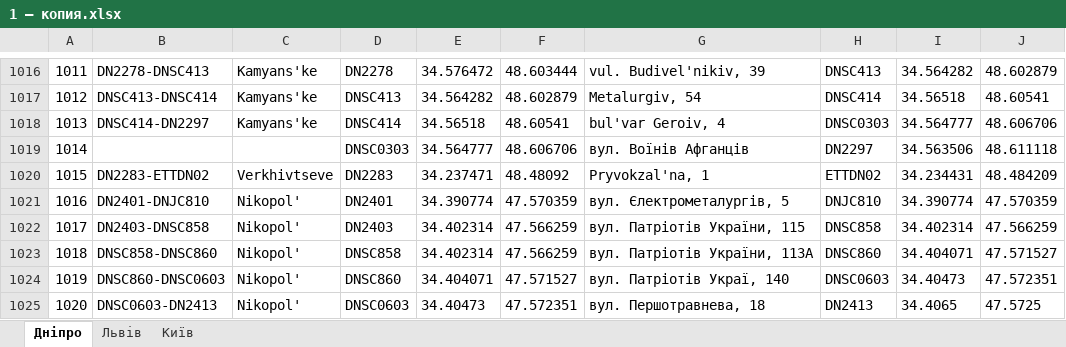
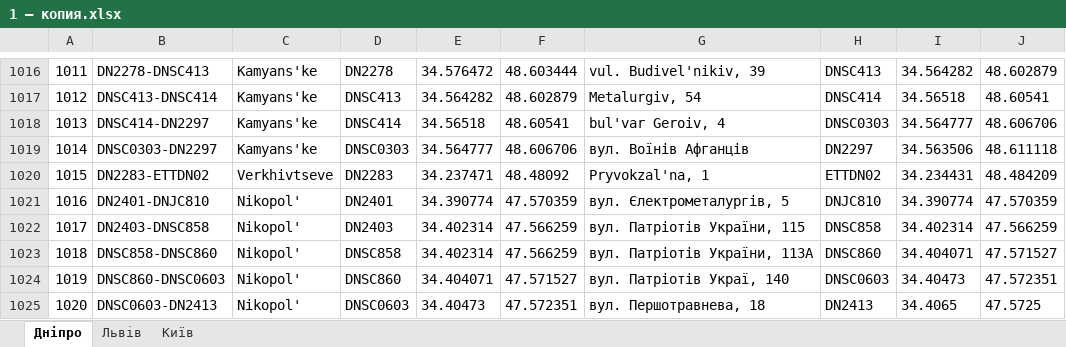
Before and after one commit to atelipko/pythonProject_lf_2023, an Excel workbook: 1 — копия.xlsx, sheet Дніпро, drawn as a sheet; only a part is shown, gaps mark what is left out; values as stored, in another font and other column widths than the file's, no borders; the diff names each change by its address in the sheet, - before the commit and + after, or states it on an @@ line.

```diff
--- a/1 — копия.xlsx (sheet Дніпро)
+++ b/1 — копия.xlsx (sheet Дніпро)
-B1019: (empty)
+B1019: DNSC0303-DN2297
-C1019: (empty)
+C1019: Kamyans'ke
```
Also changed, not shown: 4 other files.
